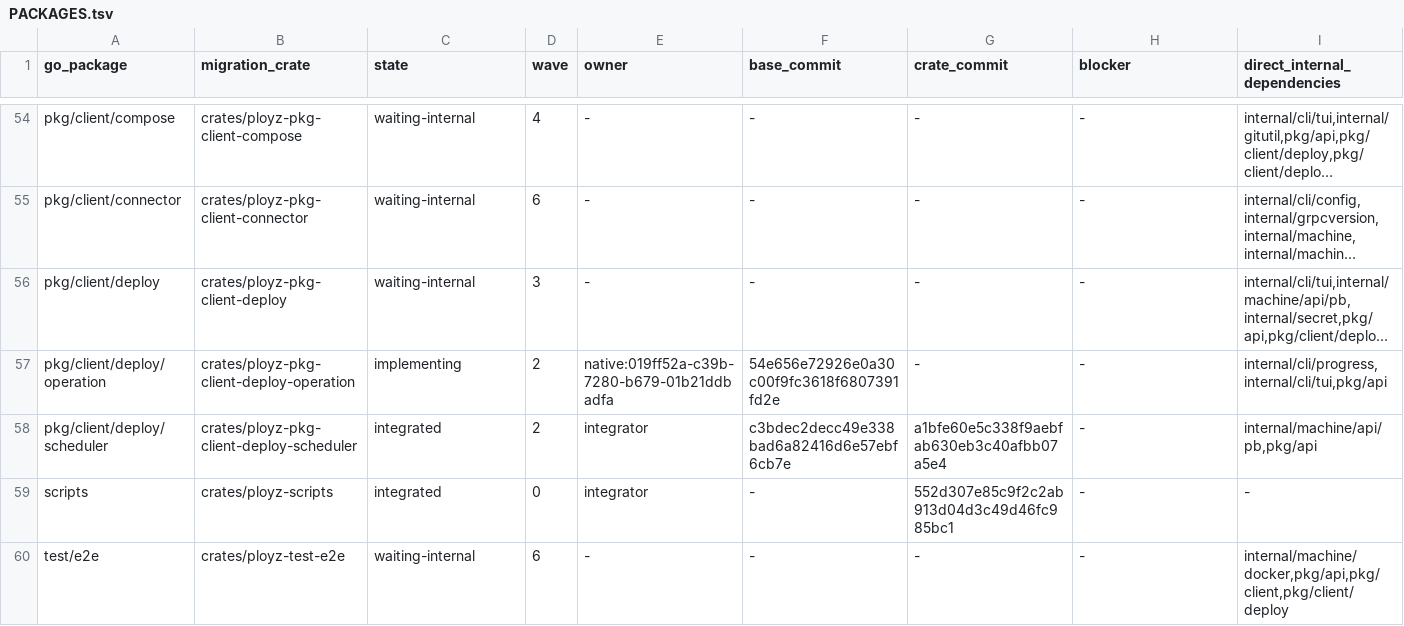
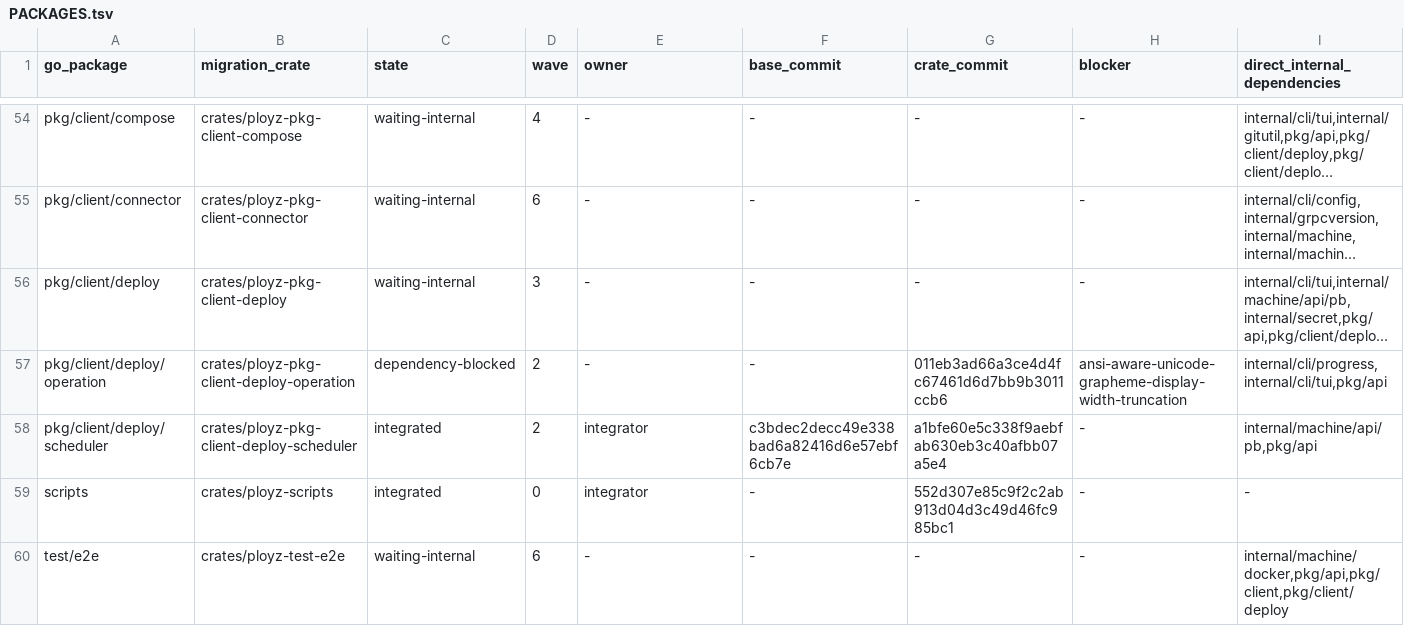
Before and after one commit to getployz/ployz-rust-port, a TSV file: migration/PACKAGES.tsv, drawn as a sheet; only a part is shown, gaps mark what is left out; long unchanged cells end in …; the diff names each change by its address in the sheet, - before the commit and + after, or states it on an @@ line.

```diff
--- a/migration/PACKAGES.tsv
+++ b/migration/PACKAGES.tsv
-C57 (state): implementing
+C57 (state): dependency-blocked
-E57 (owner): native:019ff52a-c39b-7280-b679-01b21ddbadfa
+E57 (owner): -
-F57 (base_commit): 54e656e72926e0a30c00f9fc3618f6807391fd2e
+F57 (base_commit): -
-G57 (crate_commit): -
+G57 (crate_commit): 011eb3ad66a3ce4d4fc67461d6d7bb9b3011ccb6
-H57 (blocker): -
+H57 (blocker): ansi-aware-unicode-grapheme-display-width-truncation
```
Also changed, not shown: migration/DEPENDENCIES.tsv, migration/TASKS.tsv.
